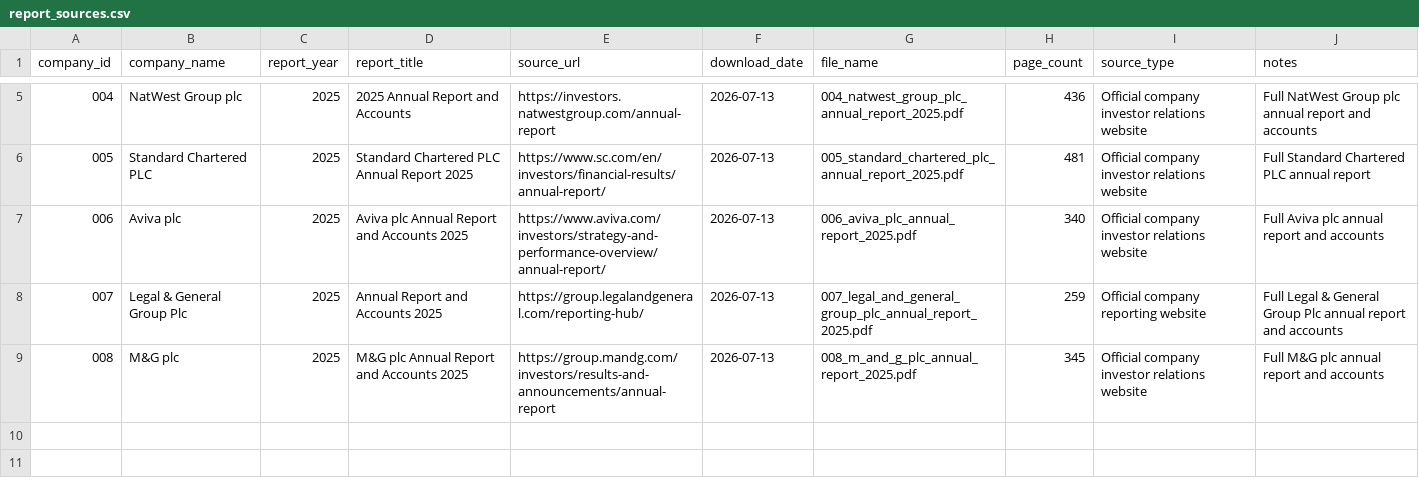
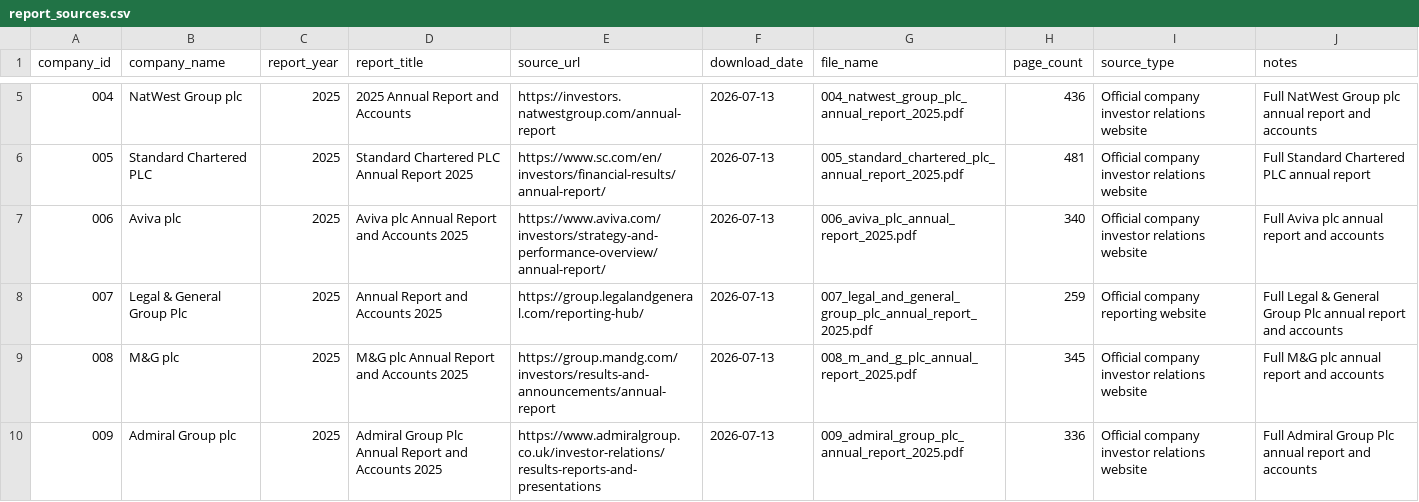
Before and after one commit to Nomso-1/ai-transparency-uk-firms, a CSV file: data/report_sources.csv, drawn as a sheet; only a part is shown, gaps mark what is left out.

Commit message:
Add Admiral Group plc annual report entry

```diff
--- a/data/report_sources.csv
+++ b/data/report_sources.csv
@@ -9 +9,2 @@ company_id,company_name,report_year,report_title,source_url,download_date,file_n
 008,M&G plc,2025,M&G plc Annual Report and Accounts 2025,https://group.mandg.com/investors/results-and-announcements/annual-report,2026-07-13,008_m_and_g_plc_annual_report_2025.pdf,345,Official company investor relations website,Full M&G plc annual report and accounts
+009,Admiral Group plc,2025,Admiral Group Plc Annual Report and Accounts 2025,https://www.admiralgroup.co.uk/investor-relations/results-reports-and-presentations,2026-07-13,009_admiral_group_plc_annual_report_2025.pdf,336,Official company investor relations website,Full Admiral Group Plc annual report and accounts
```
